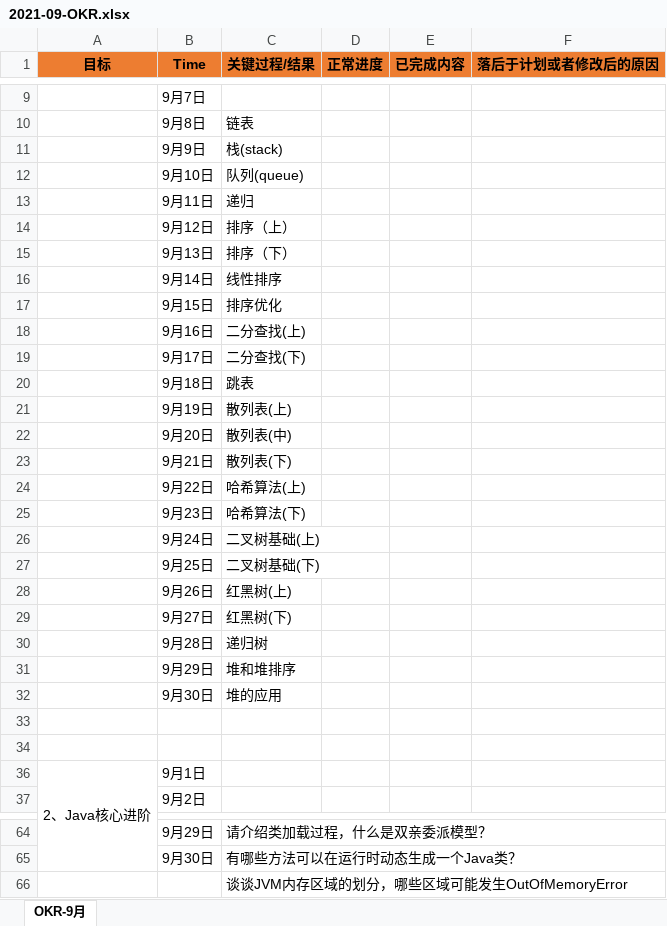
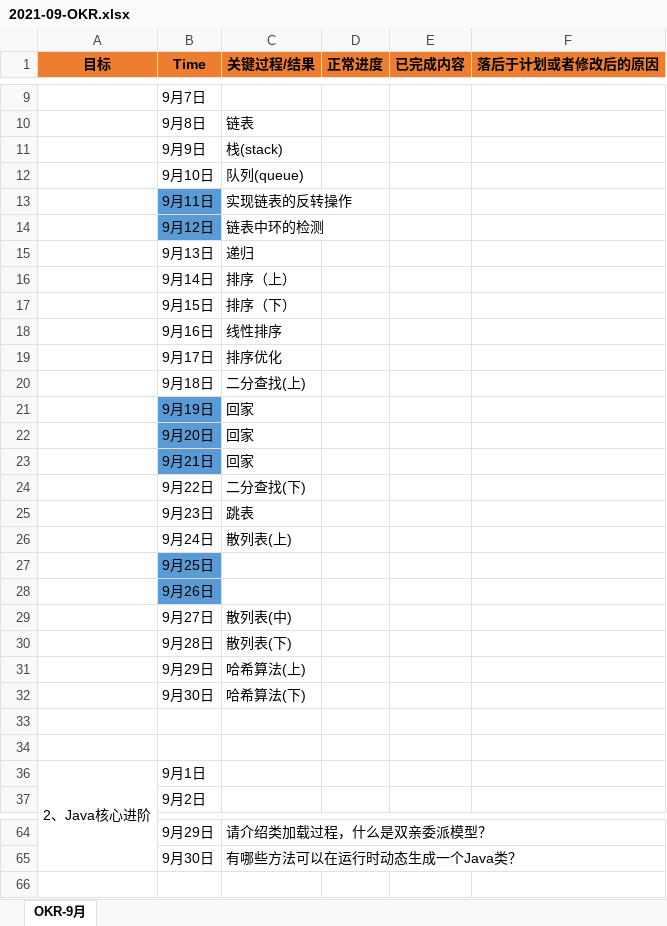
Before and after one commit to ATOZ-HJ/Bookmark, an Excel workbook: notebook/PLAN/2021-09-OKR.xlsx, sheet OKR-9月, drawn as a sheet; only a part is shown, gaps mark what is left out; values as stored, in another font and other column widths than the file's, no borders; removed rows and columns are numbered as before the commit, all else as after; the diff names each change by its address in the sheet, - before the commit and + after, or states it on an @@ line.

Commit message:
OKR计划修改

```diff
--- a/notebook/PLAN/2021-09-OKR.xlsx (sheet OKR-9月)
+++ b/notebook/PLAN/2021-09-OKR.xlsx (sheet OKR-9月)
+row 13:  | 9月11日 | 实现链表的反转操作
+row 14:  | 9月12日 | 链表中环的检测
-B15 (Time): 9月11日
+B15 (Time): 9月13日
-B16 (Time): 9月12日
+B16 (Time): 9月14日
-B17 (Time): 9月13日
+B17 (Time): 9月15日
-B18 (Time): 9月14日
+B18 (Time): 9月16日
-B19 (Time): 9月15日
+B19 (Time): 9月17日
-B20 (Time): 9月16日
+B20 (Time): 9月18日
+row 21:  | 9月19日 | 回家
+row 22:  | 9月20日 | 回家
+row 23:  | 9月21日 | 回家
-B24 (Time): 9月17日
+B24 (Time): 9月22日
-B25 (Time): 9月18日
+B25 (Time): 9月23日
-B26 (Time): 9月19日
+B26 (Time): 9月24日
+row 27:  | 9月25日
+row 28:  | 9月26日
-B29 (Time): 9月20日
+B29 (Time): 9月27日
-B30 (Time): 9月21日
+B30 (Time): 9月28日
-B31 (Time): 9月22日
+B31 (Time): 9月29日
-B32 (Time): 9月23日
+B32 (Time): 9月30日
-row 26:  | 9月24日 | 二叉树基础(上)
-row 27:  | 9月25日 | 二叉树基础(下)
-row 28:  | 9月26日 | 红黑树(上)
-row 29:  | 9月27日 | 红黑树(下)
-row 30:  | 9月28日 | 递归树
-row 31:  | 9月29日 | 堆和堆排序
-row 32:  | 9月30日 | 堆的应用
-row 66:  |  | 谈谈JVM内存区域的划分，哪些区域可能发生OutOfMemoryError
```
